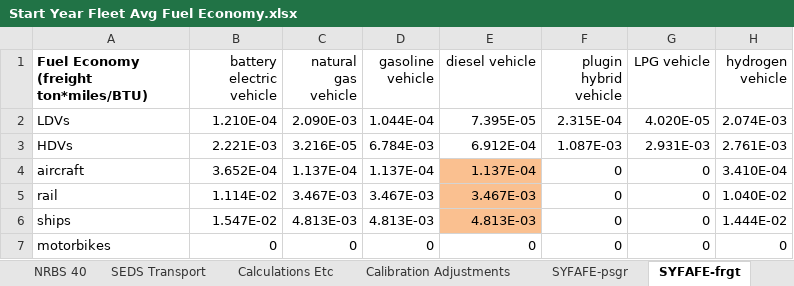
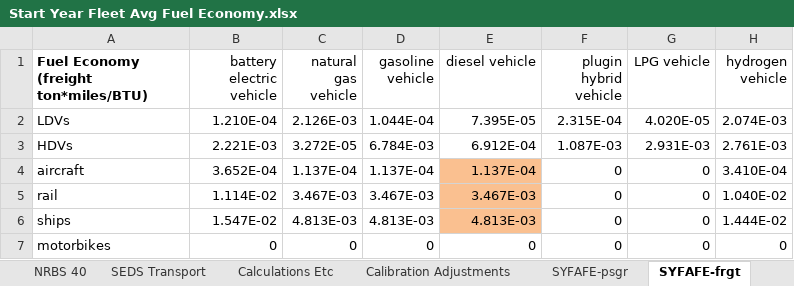
Before and after one commit to EnergyInnovation/eps-newyork, an Excel workbook: InputData/trans/SYFAFE/Start Year Fleet Avg Fuel Economy.xlsx, sheet SYFAFE-frgt, drawn as a sheet; values as stored, in another font and other column widths than the file's, no borders; the diff names each change by its address in the sheet, - before the commit and + after, or states it on an @@ line.

```diff
--- a/InputData/trans/SYFAFE/Start Year Fleet Avg Fuel Economy.xlsx (sheet SYFAFE-frgt)
+++ b/InputData/trans/SYFAFE/Start Year Fleet Avg Fuel Economy.xlsx (sheet SYFAFE-frgt)
-C2 (natural gas vehicle): 2.090E-03
+C2 (natural gas vehicle): 2.126E-03
-C3 (natural gas vehicle): 3.216E-05
+C3 (natural gas vehicle): 3.272E-05
```
Also changed, not shown: sheet BAADTbVT, sheet SEDS Transport, sheet About, InputData/elec/SoESCaOMCbIC/Share of Electricity Sector Capital and OM Costs by ISIC Code.xlsx, InputData/elec/SoTCCbIC/Share of Transmission Capital Costs by ISIC Code.xlsx, 28 other files.
